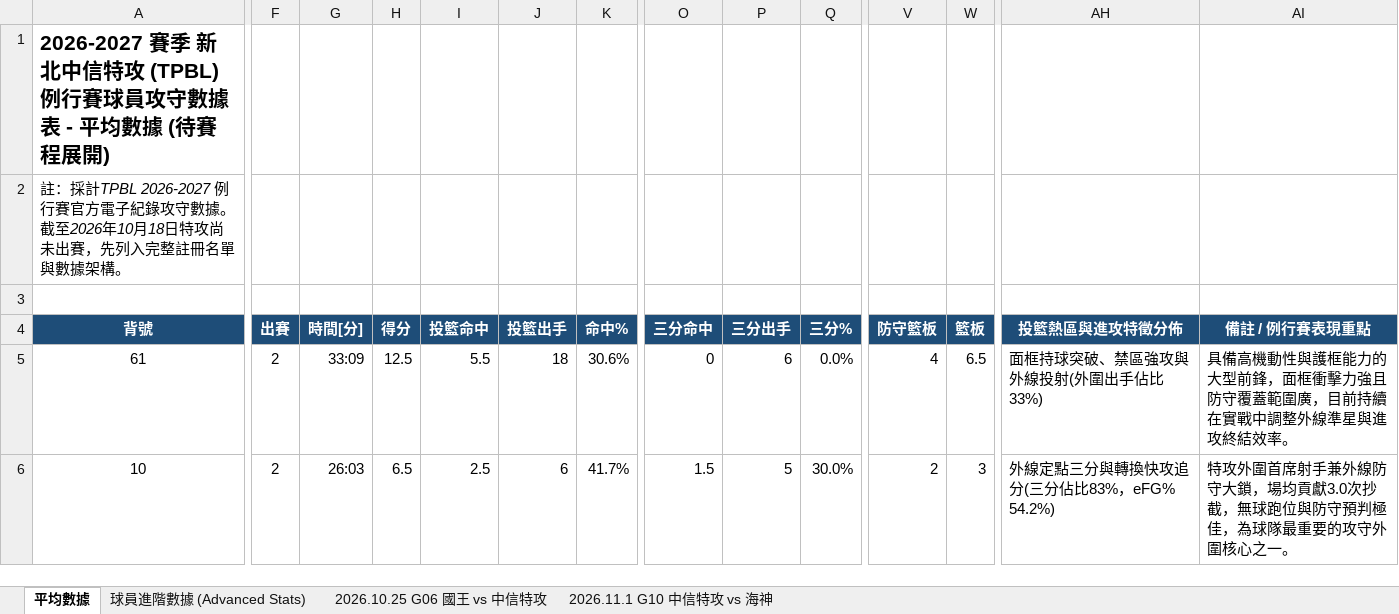
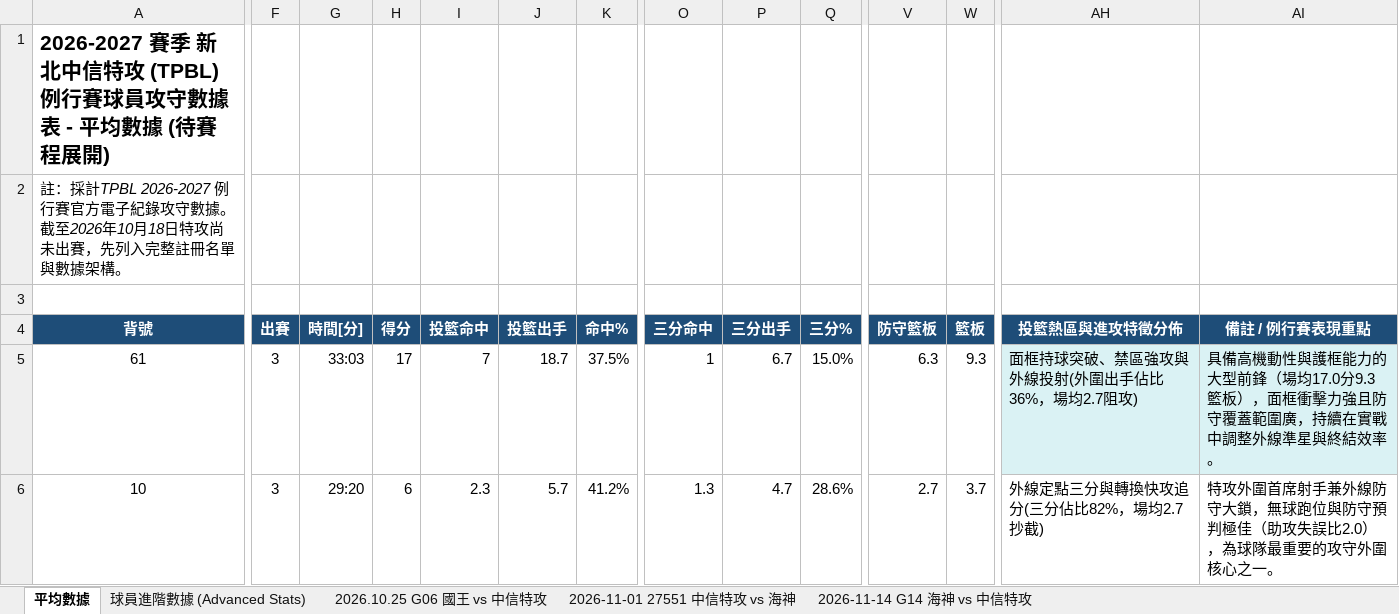
Before and after one commit to frankoilking1980-lgtm/tpbl-advstat-platform, an Excel workbook: backend/data/season2026/2026-2027 TPBL 例行賽球員數據表 - 新北中信特攻.xlsx, sheet 平均數據, drawn as a sheet; only a part is shown, gaps mark what is left out; values as stored, in another font and other column widths than the file's, no borders; the diff covers the shown part only; the diff names each change by its address in the sheet, - before the commit and + after, or states it on an @@ line.

```diff
--- a/backend/data/season2026/2026-2027 TPBL 例行賽球員數據表 - 新北中信特攻.xlsx (sheet 平均數據)
+++ b/backend/data/season2026/2026-2027 TPBL 例行賽球員數據表 - 新北中信特攻.xlsx (sheet 平均數據)
-sheet tab: 2026.11.1 G10 中信特攻 vs 海神
+sheet tab: 2026-11-01 27551 中信特攻 vs 海神
+sheet tab: 2026-11-14 G14 海神 vs 中信特攻
-F5:F6 (出賽): 2
+F5:F6 (出賽): 3
-G5 (時間[分]): 33:09
+G5 (時間[分]): 33:03
-H5 (得分): 12.5
+H5 (得分): 17
-I5 (投籃命中): 5.5
+I5 (投籃命中): 7
-J5 (投籃出手): 18
+J5 (投籃出手): 18.7
-K5 (命中%): 30.6%
+K5 (命中%): 37.5%
-O5 (三分命中): 0
+O5 (三分命中): 1
-P5 (三分出手): 6
+P5 (三分出手): 6.7
-Q5 (三分%): 0.0%
+Q5 (三分%): 15.0%
-V5 (防守籃板): 4
+V5 (防守籃板): 6.3
-W5 (籃板): 6.5
+W5 (籃板): 9.3
-AH5 (投籃熱區與進攻特徵分佈): 面框持球突破、禁區強攻與外線投射(外圍出手佔比33%)
+AH5 (投籃熱區與進攻特徵分佈): 面框持球突破、禁區強攻與外線投射(外圍出手佔比36%，場均2.7阻攻)
-AH5:AI5 fill: none
+AH5:AI5 fill: #DAF2F4
-AI5 (備註 / 例行賽表現重點): …大型前鋒，面框衝擊力強且防守覆蓋範圍廣，目前持續在實戰中調整外線準星與進攻終結效率…
+AI5 (備註 / 例行賽表現重點): …大型前鋒（場均17.0分9.3籃板），面框衝擊力強且防守覆蓋範圍廣，持續在實戰中調整外線準星與終結效率…
-G6 (時間[分]): 26:03
+G6 (時間[分]): 29:20
-H6 (得分): 6.5
+H6 (得分): 6
-I6 (投籃命中): 2.5
+I6 (投籃命中): 2.3
-J6 (投籃出手): 6
+J6 (投籃出手): 5.7
-K6 (命中%): 41.7%
+K6 (命中%): 41.2%
-O6 (三分命中): 1.5
+O6 (三分命中): 1.3
-P6 (三分出手): 5
+P6 (三分出手): 4.7
-Q6 (三分%): 30.0%
+Q6 (三分%): 28.6%
-V6 (防守籃板): 2
+V6 (防守籃板): 2.7
-W6 (籃板): 3
+W6 (籃板): 3.7
-AH6 (投籃熱區與進攻特徵分佈): 外線定點三分與轉換快攻追分(三分佔比83%，eFG% 54.2%)
+AH6 (投籃熱區與進攻特徵分佈): 外線定點三分與轉換快攻追分(三分佔比82%，場均2.7抄截)
-AI6 (備註 / 例行賽表現重點): …守大鎖，場均貢獻3.0次抄截，無球跑位與防守預判極佳，為球隊…
+AI6 (備註 / 例行賽表現重點): …守大鎖，無球跑位與防守預判極佳（助攻失誤比2.0），為球隊…
```
Also changed, not shown: 2 added rows, 1 removed row, 285 edited cells and cell formats elsewhere in this sheet, sheet 球員進階數據 (Advanced Stats), sheet 2026-11-01 27551 中信特攻 vs 海神, backend/data/season2026/2026-2027 TPBL 例行賽球員數據表 - 新竹御嵿攻城獅.xlsx, backend/data/season2026/2026-2027 TPBL 例行賽球員數據表 - 高雄全家海神.xlsx, 37 other files.
